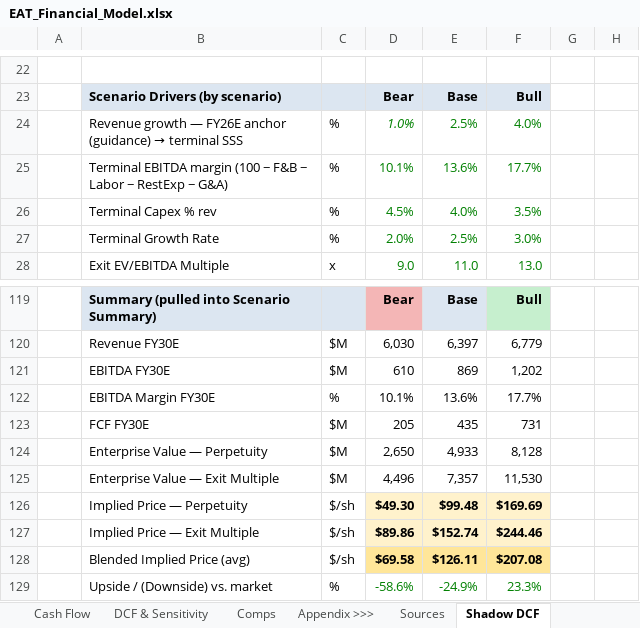
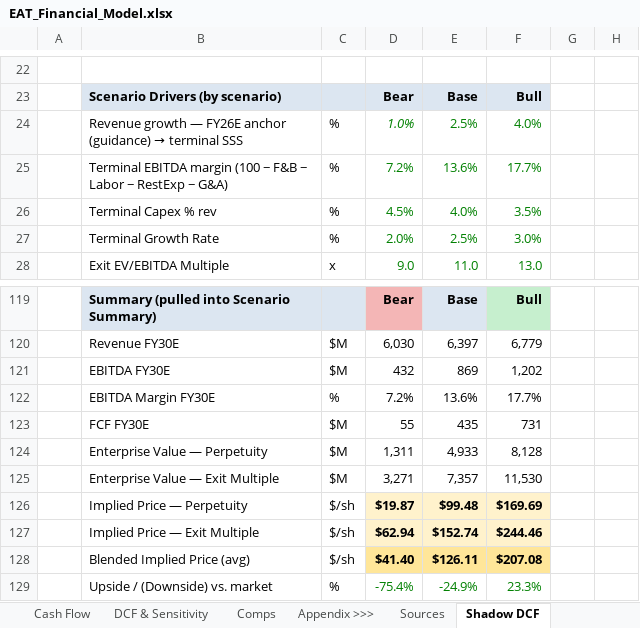
Before and after one commit to alldayarijay/stock-studies, an Excel workbook: downloads/EAT_Financial_Model.xlsx, sheet Shadow DCF, drawn as a sheet; only a part is shown, gaps mark what is left out; values as stored, in another font and other column widths than the file's, no borders; the diff covers the shown part only; the diff names each change by its address in the sheet, - before the commit and + after, or states it on an @@ line.

```diff
--- a/downloads/EAT_Financial_Model.xlsx (sheet Shadow DCF)
+++ b/downloads/EAT_Financial_Model.xlsx (sheet Shadow DCF)
-D25: 10.1%
+D25: 7.2%
-D121: 610
+D121: 432
-D122: 10.1%
+D122: 7.2%
-D123: 205
+D123: 55
-D124: 2,650
+D124: 1,311
-D125: 4,496
+D125: 3,271
-D126: $49.30
+D126: $19.87
-D127: $89.86
+D127: $62.94
-D128: $69.58
+D128: $41.40
-D129: -58.6%
+D129: -75.4%
```
Also changed, not shown: 8 added rows, 8 removed rows and 12 edited cells elsewhere in this sheet, sheet Scenario Summary, sheet Shadow DCF Rec, sheet Assumptions, sheet SWOT, sheet Income Statement, formulas that keep their value, hidden cells, charts or pictures, 1 other file.
